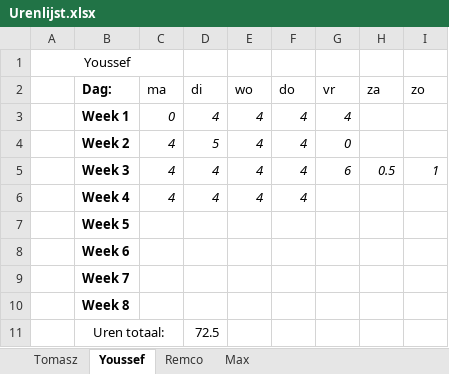
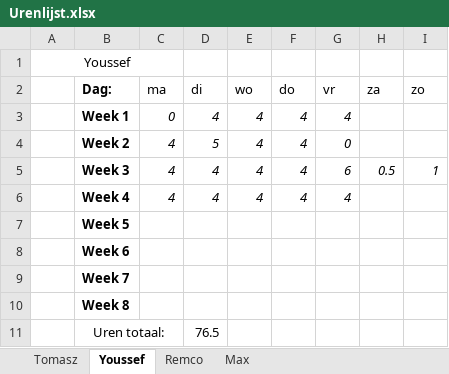
Before and after one commit to FIFA-by-TYMR/Project_Documentation, an Excel workbook: Documenten/Urenlijst.xlsx, sheet Youssef, drawn as a sheet; values as stored, in another font and other column widths than the file's, no borders; the diff names each change by its address in the sheet, - before the commit and + after, or states it on an @@ line.

```diff
--- a/Documenten/Urenlijst.xlsx (sheet Youssef)
+++ b/Documenten/Urenlijst.xlsx (sheet Youssef)
-G6 (vr): (empty)
+G6 (vr): 4
-D11 (di): 72.5
+D11 (di): 76.5
```
Also changed, not shown: sheet Max, sheet Tomasz, sheet Remco.
